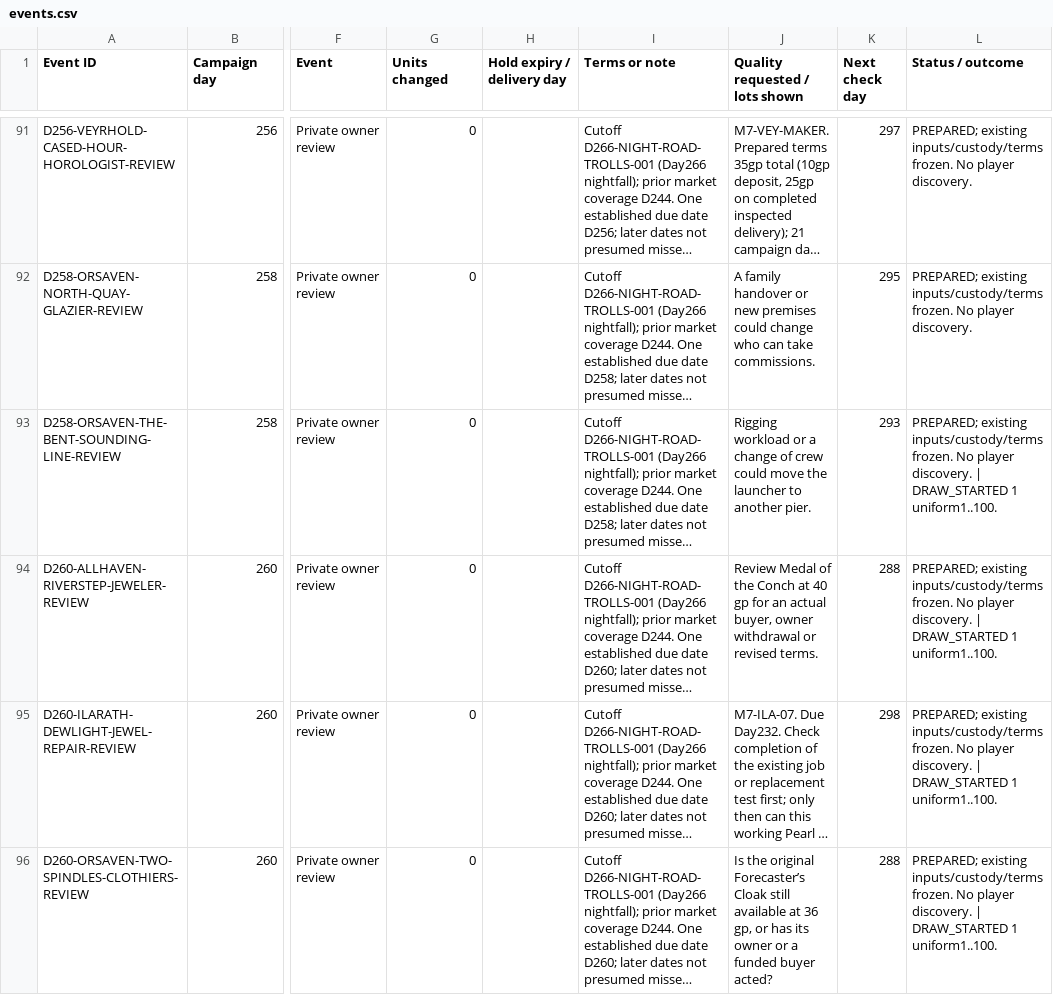
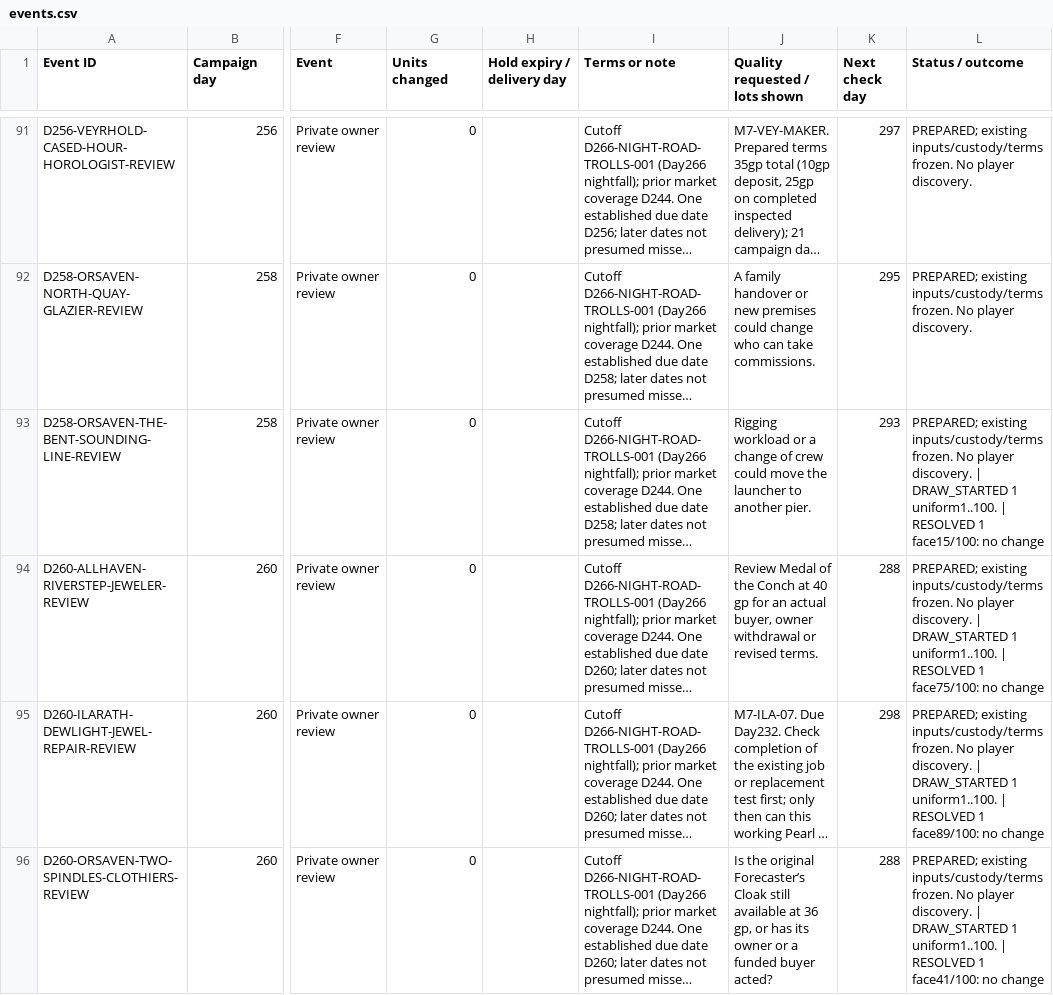
Before and after one commit to coolcop17409-wq/new-dnd-world-campaign, a CSV file: trackers/csv/magic-shops/events.csv, drawn as a sheet; only a part is shown, gaps mark what is left out; long unchanged cells end in …; the diff covers the shown part only; the diff names each change by its address in the sheet, - before the commit and + after, or states it on an @@ line.

Commit message:
Persist actual market RNG stage 1

```diff
--- a/trackers/csv/magic-shops/events.csv
+++ b/trackers/csv/magic-shops/events.csv
-L93 (Status / outcome): …1 uniform1..100.
+L93 (Status / outcome): …1 uniform1..100. | RESOLVED 1 face15/100: no change
-L94 (Status / outcome): …1 uniform1..100.
+L94 (Status / outcome): …1 uniform1..100. | RESOLVED 1 face75/100: no change
-L95 (Status / outcome): …1 uniform1..100.
+L95 (Status / outcome): …1 uniform1..100. | RESOLVED 1 face89/100: no change
-L96 (Status / outcome): …1 uniform1..100.
+L96 (Status / outcome): …1 uniform1..100. | RESOLVED 1 face41/100: no change
```
Also changed, not shown: 40 edited cells elsewhere in this file.
